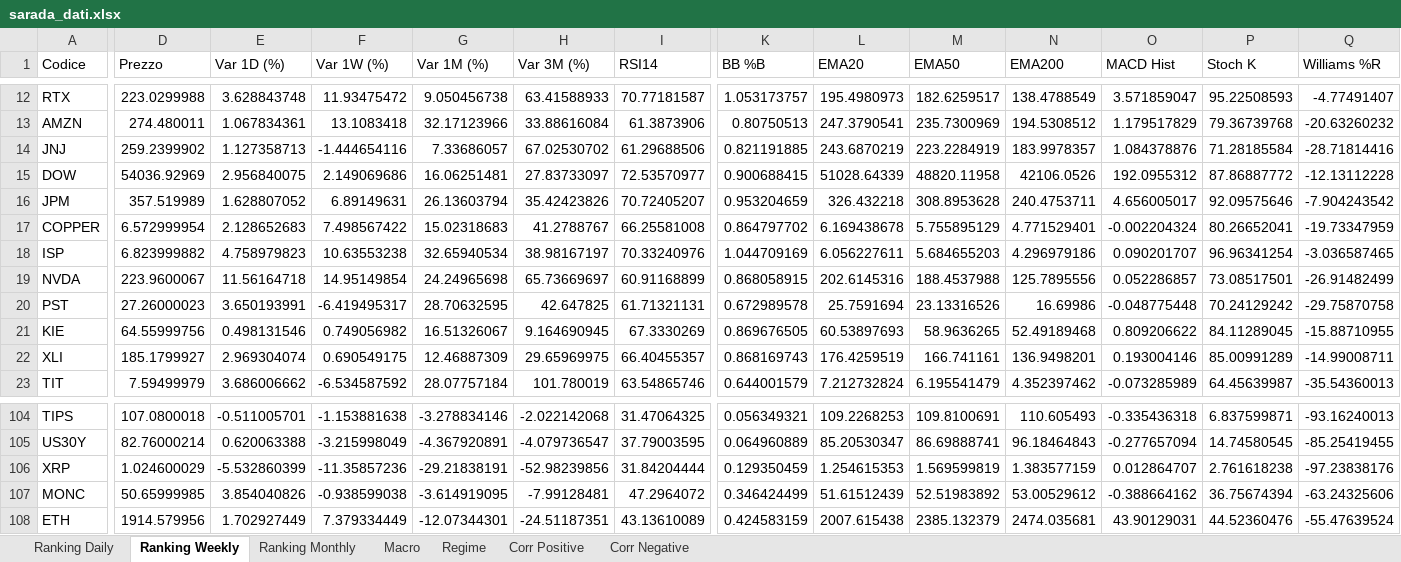
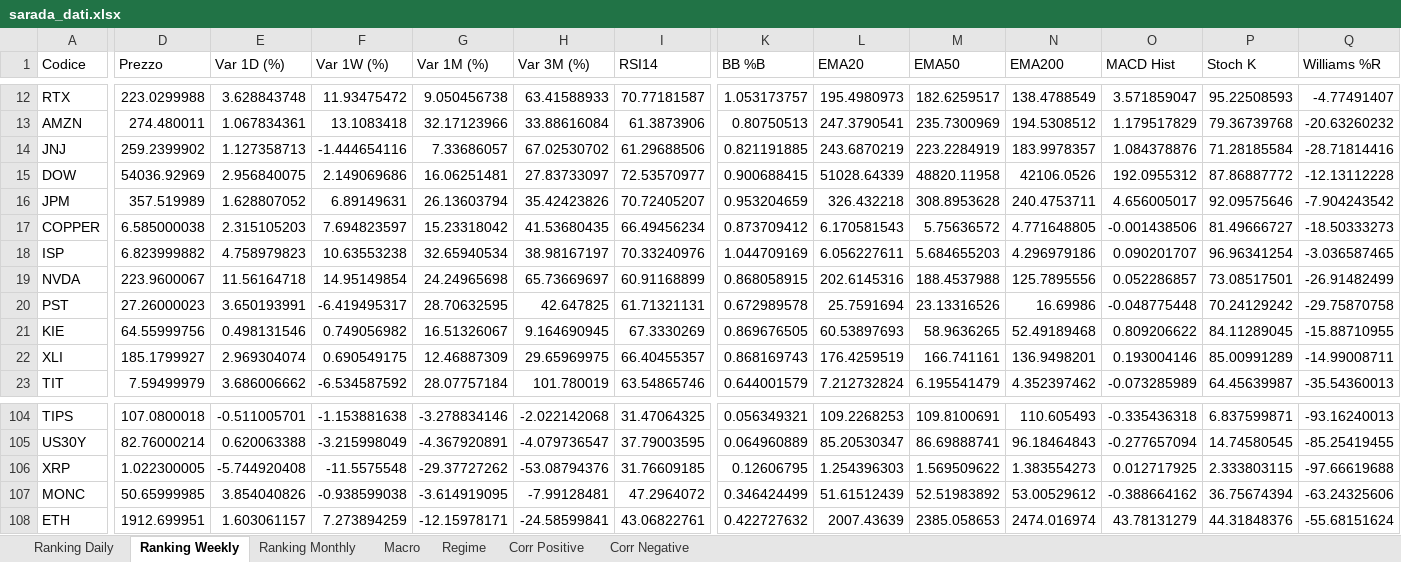
Before and after one commit to giapal96-star/jennifer-trading-dashbord, an Excel workbook: docs/sarada_dati.xlsx, sheet Ranking Weekly, drawn as a sheet; only a part is shown, gaps mark what is left out; values as stored, in another font and other column widths than the file's, no borders; the diff covers the shown part only; the diff names each change by its address in the sheet, - before the commit and + after, or states it on an @@ line.

```diff
--- a/docs/sarada_dati.xlsx (sheet Ranking Weekly)
+++ b/docs/sarada_dati.xlsx (sheet Ranking Weekly)
-D17 (Prezzo): 6.572999954
+D17 (Prezzo): 6.585000038
-E17 (Var 1D (%)): 2.128652683
+E17 (Var 1D (%)): 2.315105203
-F17 (Var 1W (%)): 7.498567422
+F17 (Var 1W (%)): 7.694823597
-G17 (Var 1M (%)): 15.02318683
+G17 (Var 1M (%)): 15.23318042
-H17 (Var 3M (%)): 41.2788767
+H17 (Var 3M (%)): 41.53680435
-I17 (RSI14): 66.25581008
+I17 (RSI14): 66.49456234
-K17 (BB %B): 0.864797702
+K17 (BB %B): 0.873709412
-L17 (EMA20): 6.169438678
+L17 (EMA20): 6.170581543
-M17 (EMA50): 5.755895129
+M17 (EMA50): 5.75636572
-N17 (EMA200): 4.771529401
+N17 (EMA200): 4.771648805
-O17 (MACD Hist): -0.002204324
+O17 (MACD Hist): -0.001438506
-P17 (Stoch K): 80.26652041
+P17 (Stoch K): 81.49666727
-Q17 (Williams %R): -19.73347959
+Q17 (Williams %R): -18.50333273
-D106 (Prezzo): 1.024600029
+D106 (Prezzo): 1.022300005
-E106 (Var 1D (%)): -5.532860399
+E106 (Var 1D (%)): -5.744920408
-F106 (Var 1W (%)): -11.35857236
+F106 (Var 1W (%)): -11.5575548
-G106 (Var 1M (%)): -29.21838191
+G106 (Var 1M (%)): -29.37727262
-H106 (Var 3M (%)): -52.98239856
+H106 (Var 3M (%)): -53.08794376
-I106 (RSI14): 31.84204444
+I106 (RSI14): 31.76609185
-K106 (BB %B): 0.129350459
+K106 (BB %B): 0.12606795
-L106 (EMA20): 1.254615353
+L106 (EMA20): 1.254396303
-M106 (EMA50): 1.569599819
+M106 (EMA50): 1.569509622
-N106 (EMA200): 1.383577159
+N106 (EMA200): 1.383554273
-O106 (MACD Hist): 0.012864707
+O106 (MACD Hist): 0.012717925
-P106 (Stoch K): 2.761618238
+P106 (Stoch K): 2.333803115
-Q106 (Williams %R): -97.23838176
+Q106 (Williams %R): -97.66619688
-D108 (Prezzo): 1914.579956
+D108 (Prezzo): 1912.699951
-E108 (Var 1D (%)): 1.702927449
+E108 (Var 1D (%)): 1.603061157
-F108 (Var 1W (%)): 7.379334449
+F108 (Var 1W (%)): 7.273894259
-G108 (Var 1M (%)): -12.07344301
+G108 (Var 1M (%)): -12.15978171
-H108 (Var 3M (%)): -24.51187351
+H108 (Var 3M (%)): -24.58599841
-I108 (RSI14): 43.13610089
+I108 (RSI14): 43.06822761
-K108 (BB %B): 0.424583159
+K108 (BB %B): 0.422727632
-L108 (EMA20): 2007.615438
+L108 (EMA20): 2007.43639
-M108 (EMA50): 2385.132379
+M108 (EMA50): 2385.058653
-N108 (EMA200): 2474.035681
+N108 (EMA200): 2474.016974
-O108 (MACD Hist): 43.90129031
+O108 (MACD Hist): 43.78131279
-P108 (Stoch K): 44.52360476
+P108 (Stoch K): 44.31848376
-Q108 (Williams %R): -55.47639524
+Q108 (Williams %R): -55.68151624
```
Also changed, not shown: 1 added row, 1 removed row and 252 edited cells elsewhere in this sheet, sheet Ranking Daily, sheet Ranking Monthly, sheet Corr Negative, sheet Corr Positive, sheet Macro, sheet Regime, 2 other files.
